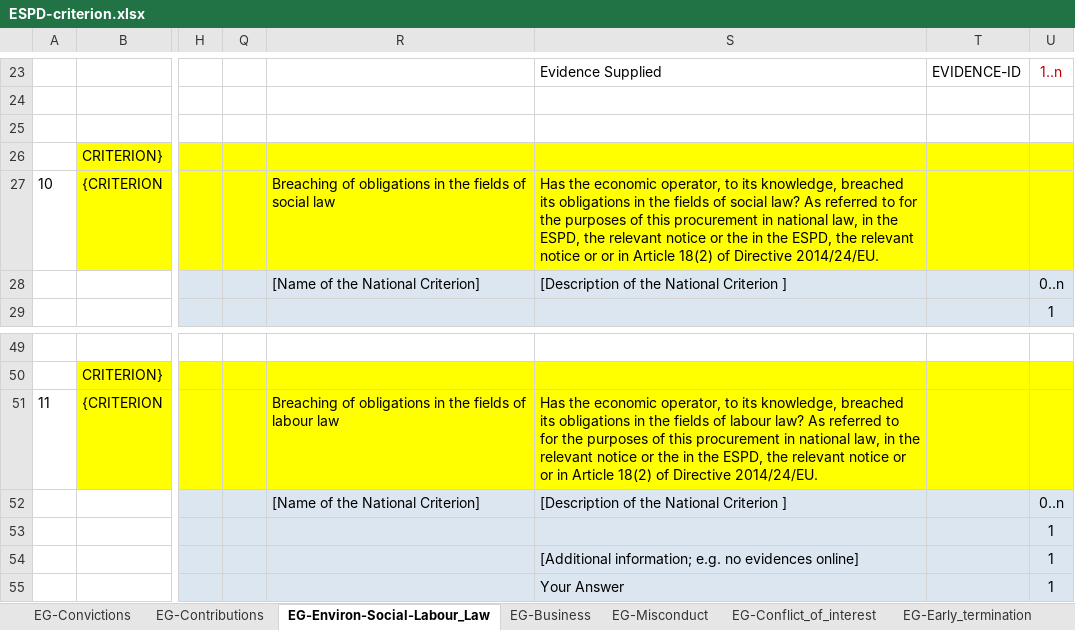
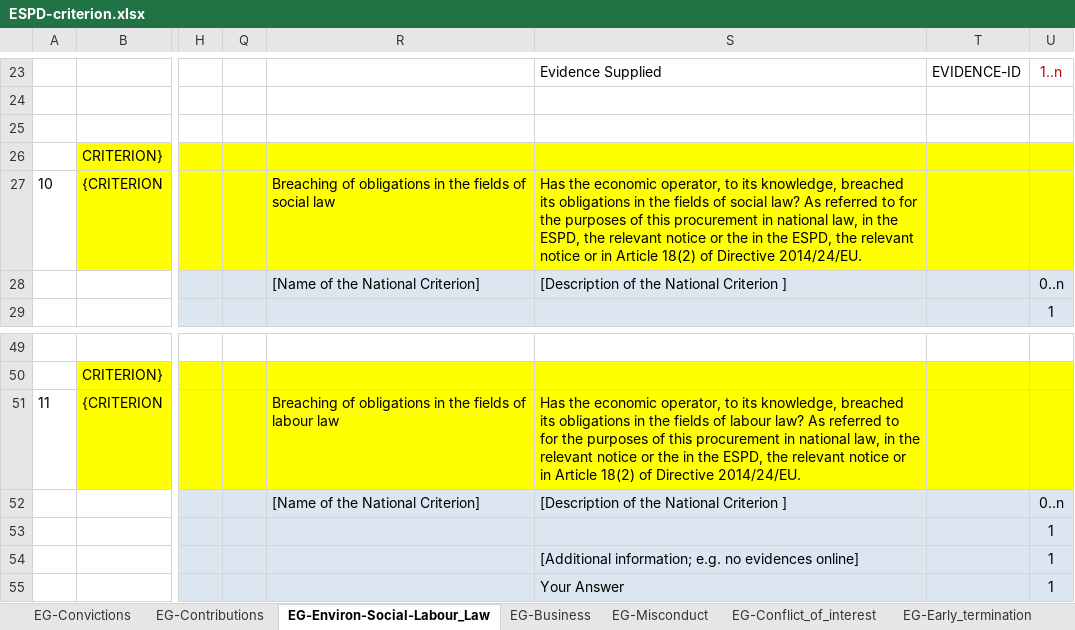
Before and after one commit to OP-TED/ESPD-EDM, an Excel workbook: codelists/ESPD-criterion.xlsx, sheet EG-Environ-Social-Labour_Law, drawn as a sheet; only a part is shown, gaps mark what is left out; values as stored, in another font and other column widths than the file's, no borders; the diff names each change by its address in the sheet, - before the commit and + after, or states it on an @@ line.

Commit message:
Fixes to github issues #368 updated

```diff
--- a/codelists/ESPD-criterion.xlsx (sheet EG-Environ-Social-Labour_Law)
+++ b/codelists/ESPD-criterion.xlsx (sheet EG-Environ-Social-Labour_Law)
-S27: …notice or or in Article…
+S27: …notice or in Article…
-S51: …notice or or in Article…
+S51: …notice or in Article…
```
Also changed, not shown: sheet SC-Specific_Average_Turnover.
